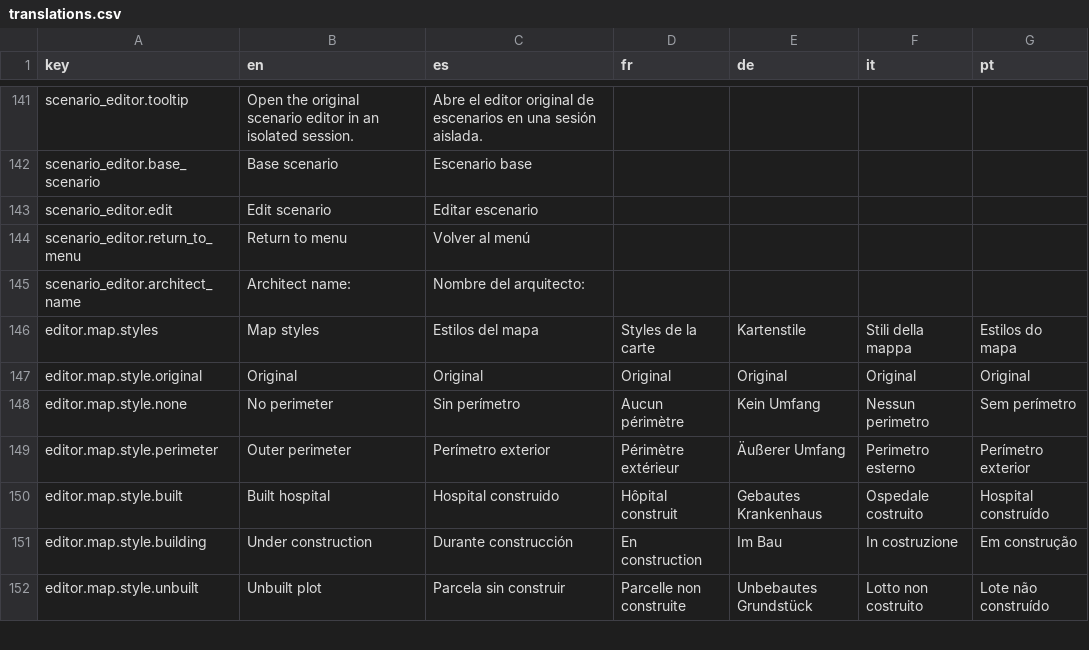
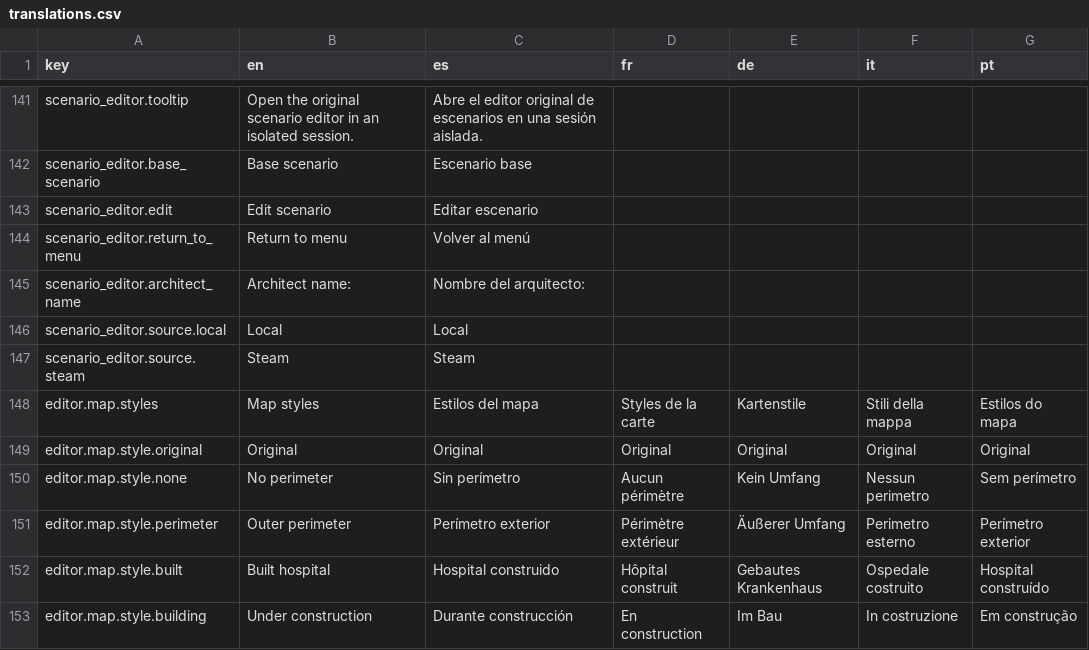
Before and after one commit to Xuxotron/UnderPressure, a CSV file: translations.csv, drawn as a sheet; only a part is shown, gaps mark what is left out; the shorter side is filled out with more unchanged rows; the diff names each change by its address in the sheet, - before the commit and + after, or states it on an @@ line.

```diff
--- a/translations.csv
+++ b/translations.csv
+row 146: scenario_editor.source.local | Local | Local
+row 147: scenario_editor.source.steam | Steam | Steam
```
Also changed, not shown: translations_extra.csv, 2 other files.
